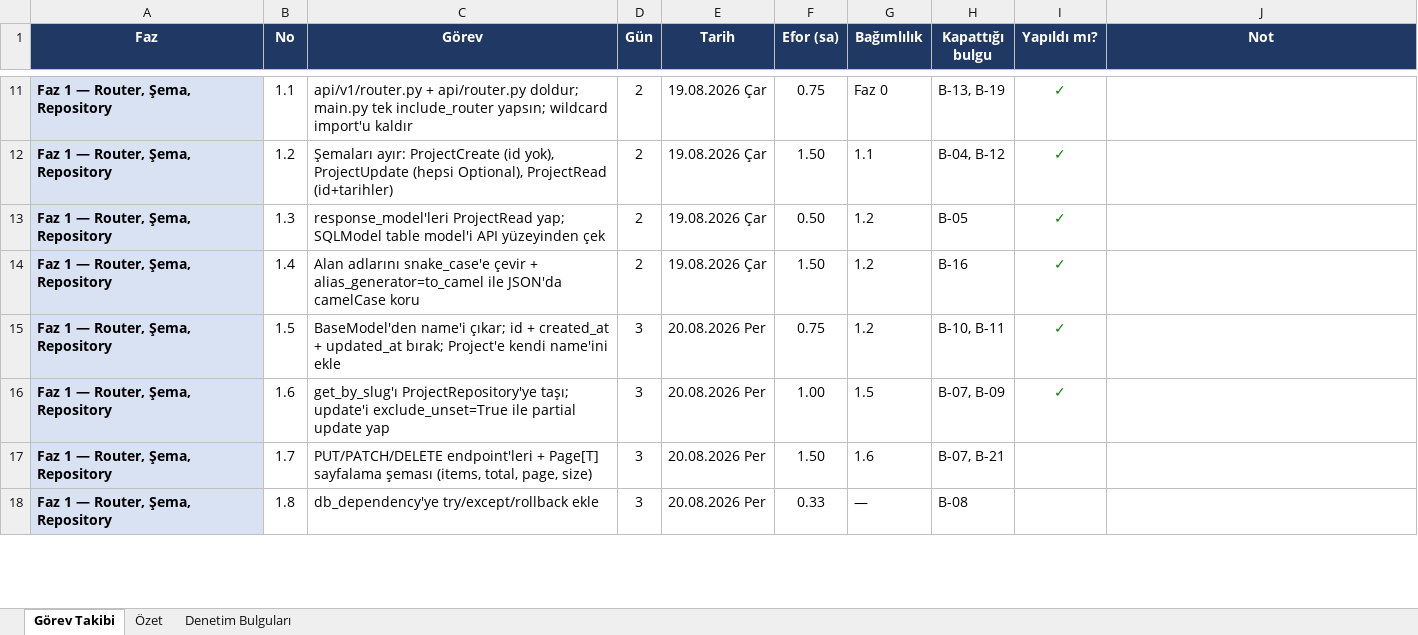
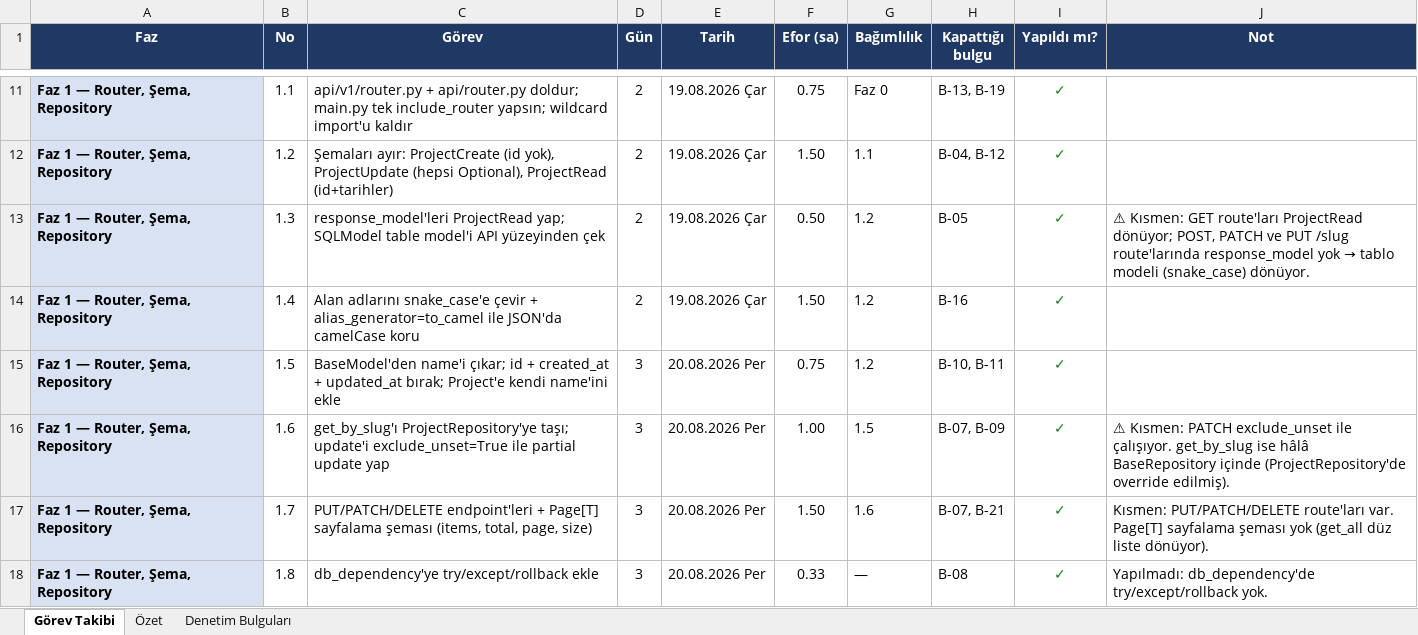
Before and after one commit to gero1nimo/personal-blog, an Excel workbook: backend/docs/Backend-Proje-Plani-Takip.xlsx, sheet Görev Takibi, drawn as a sheet; only a part is shown, gaps mark what is left out; values as stored, in another font and other column widths than the file's, no borders; conditional formats not drawn; the diff covers the shown part only; the diff names each change by its address in the sheet, - before the commit and + after, or states it on an @@ line.

```diff
--- a/backend/docs/Backend-Proje-Plani-Takip.xlsx (sheet Görev Takibi)
+++ b/backend/docs/Backend-Proje-Plani-Takip.xlsx (sheet Görev Takibi)
@@ J13 (Not): (empty) → ⚠ Kısmen: GET route'ları ProjectRead dönüyor; POST, PATCH ve PUT /slug route'larında response_model yok → tablo modeli (snake_case) dönüyor. @@
-J16 (Not): (empty)
+J16 (Not): ⚠ Kısmen: PATCH exclude_unset ile çalışıyor. get_by_slug ise hâlâ BaseRepository içinde (ProjectRepository'de override edilmiş).
-I17:I18 (Yapıldı mı?): (empty)
+I17:I18 (Yapıldı mı?): ✓
-J17 (Not): (empty)
+J17 (Not): Kısmen: PUT/PATCH/DELETE route'ları var. Page[T] sayfalama şeması yok (get_all düz liste dönüyor).
-J18 (Not): (empty)
+J18 (Not): Yapılmadı: db_dependency'de try/except/rollback yok.
```
Also changed, not shown: 10 edited cells elsewhere in this sheet, sheet Denetim Bulguları, sheet Özet, 10 other files.
